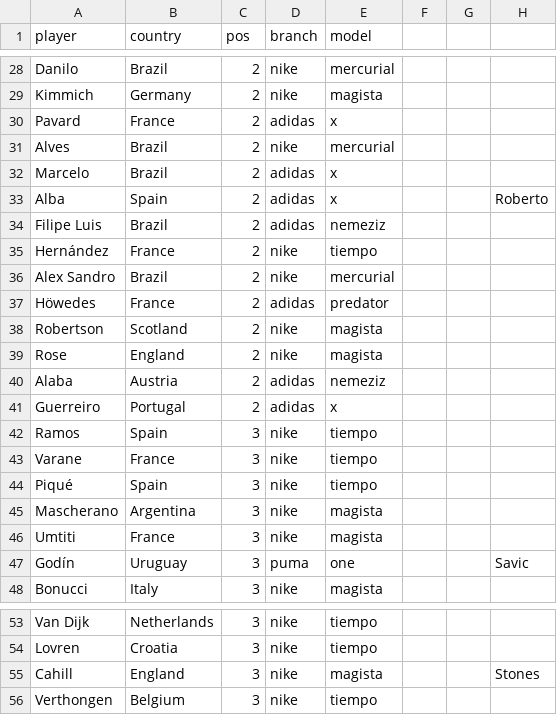
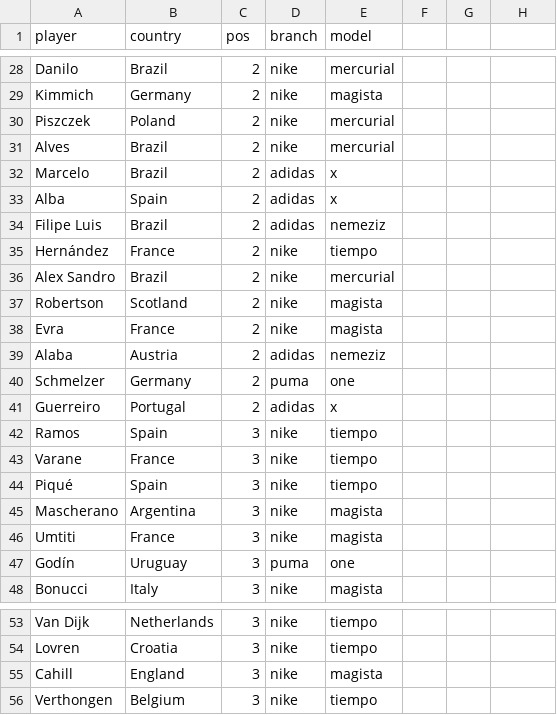
Before and after one commit to m1gu3lfj/Python-Machine-Learning, a CSV file: Datasets/player_boots.csv, drawn as a sheet; only a part is shown, gaps mark what is left out.

Commit message:
Add files via upload

```diff
--- a/Datasets/player_boots.csv
+++ b/Datasets/player_boots.csv
@@ -29,6 +29,6 @@ Danilo,Brazil,2,nike,mercurial,,,
 Kimmich,Germany,2,nike,magista,,,
-Pavard,France,2,adidas,x,,,
+Piszczek,Poland,2,nike,mercurial,,,
 Alves,Brazil,2,nike,mercurial,,,
 Marcelo,Brazil,2,adidas,x,,,
-Alba,Spain,2,adidas,x,,,Roberto
+Alba,Spain,2,adidas,x,,,
 Filipe Luis,Brazil,2,adidas,nemeziz,,,
@@ -36,6 +36,6 @@ Hernández,France,2,nike,tiempo,,,
 Alex Sandro,Brazil,2,nike,mercurial,,,
-Höwedes,France,2,adidas,predator,,,
 Robertson,Scotland,2,nike,magista,,,
-Rose,England,2,nike,magista,,,
+Evra,France,2,nike,magista,,,
 Alaba,Austria,2,adidas,nemeziz,,,
+Schmelzer,Germany,2,puma,one,,,
 Guerreiro,Portugal,2,adidas,x,,,
@@ -46,3 +46,3 @@ Mascherano,Argentina,3,nike,magista,,,
 Umtiti,France,3,nike,magista,,,
-Godín,Uruguay,3,puma,one,,,Savic
+Godín,Uruguay,3,puma,one,,,
 Bonucci,Italy,3,nike,magista,,,
@@ -54,3 +54,3 @@ Van Dijk,Netherlands,3,nike,tiempo,,,
 Lovren,Croatia,3,nike,tiempo,,,
-Cahill,England,3,nike,magista,,,Stones
+Cahill,England,3,nike,magista,,,
 Verthongen,Belgium,3,nike,tiempo,,,
```
